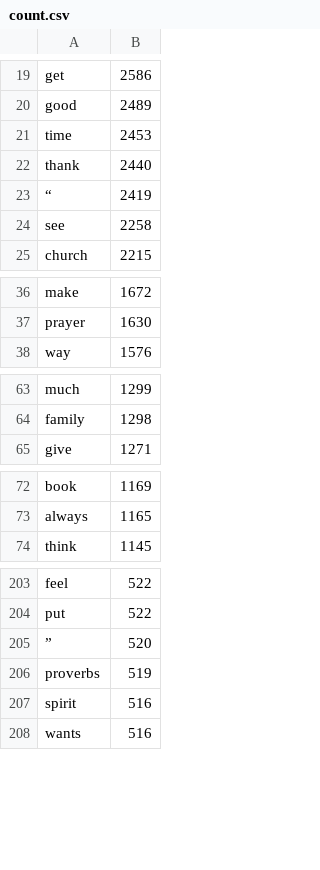
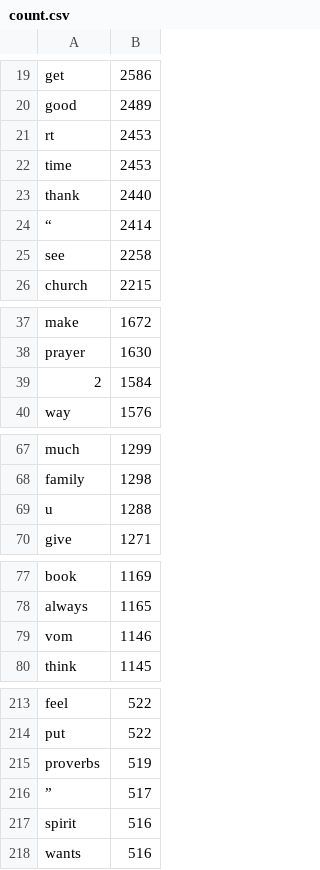
Before and after one commit to ryanburge/evantwitter, a CSV file: count.csv, drawn as a sheet; only a part is shown, gaps mark what is left out; the diff covers the shown part only.

```diff
--- a/count.csv
+++ b/count.csv
@@ -20,5 +20,6 @@
 "good",2489
+"rt",2453
 "time",2453
 "thank",2440
-"“",2419
+"“",2414
 "see",2258
@@ -37,2 +38,3 @@
 "prayer",1630
+"2",1584
 "way",1576
@@ -64,2 +68,3 @@
 "family",1298
+"u",1288
 "give",1271
@@ -73,2 +78,3 @@
 "always",1165
+"vom",1146
 "think",1145
@@ -204,4 +214,4 @@
 "put",522
-"”",520
 "proverbs",519
+"”",517
 "spirit",516
```
Also changed, not shown: 8 added rows, 1 removed row and 1 edited cell elsewhere in this file.
